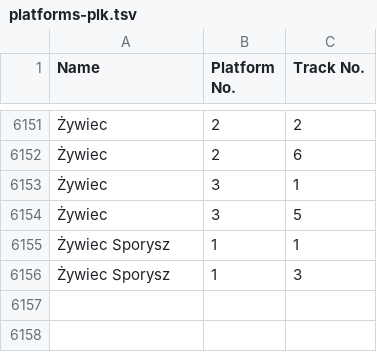
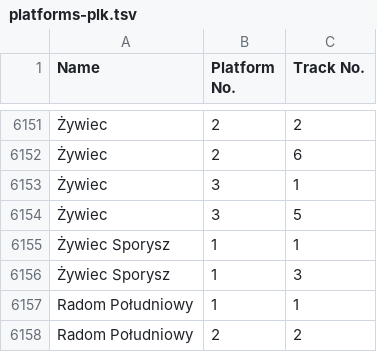
Before and after one commit to kasmar00/osm-plk-platform-validator, a TSV file: platforms-plk.tsv, drawn as a sheet; only a part is shown, gaps mark what is left out; the diff names each change by its address in the sheet, - before the commit and + after, or states it on an @@ line.

Commit message:
Add Radom Południowy back

```diff
--- a/platforms-plk.tsv
+++ b/platforms-plk.tsv
+row 6157: Radom Południowy | 1 | 1
+row 6158: Radom Południowy | 2 | 2
```
